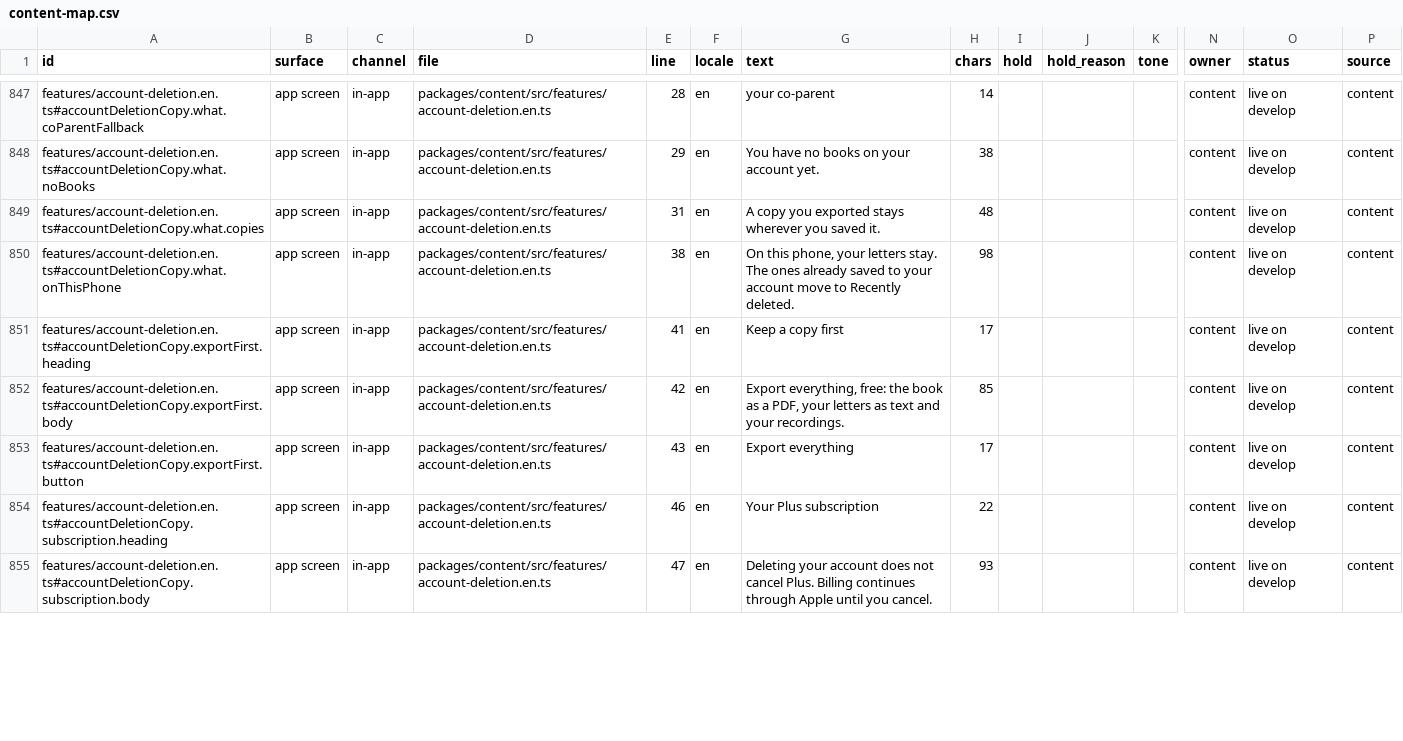
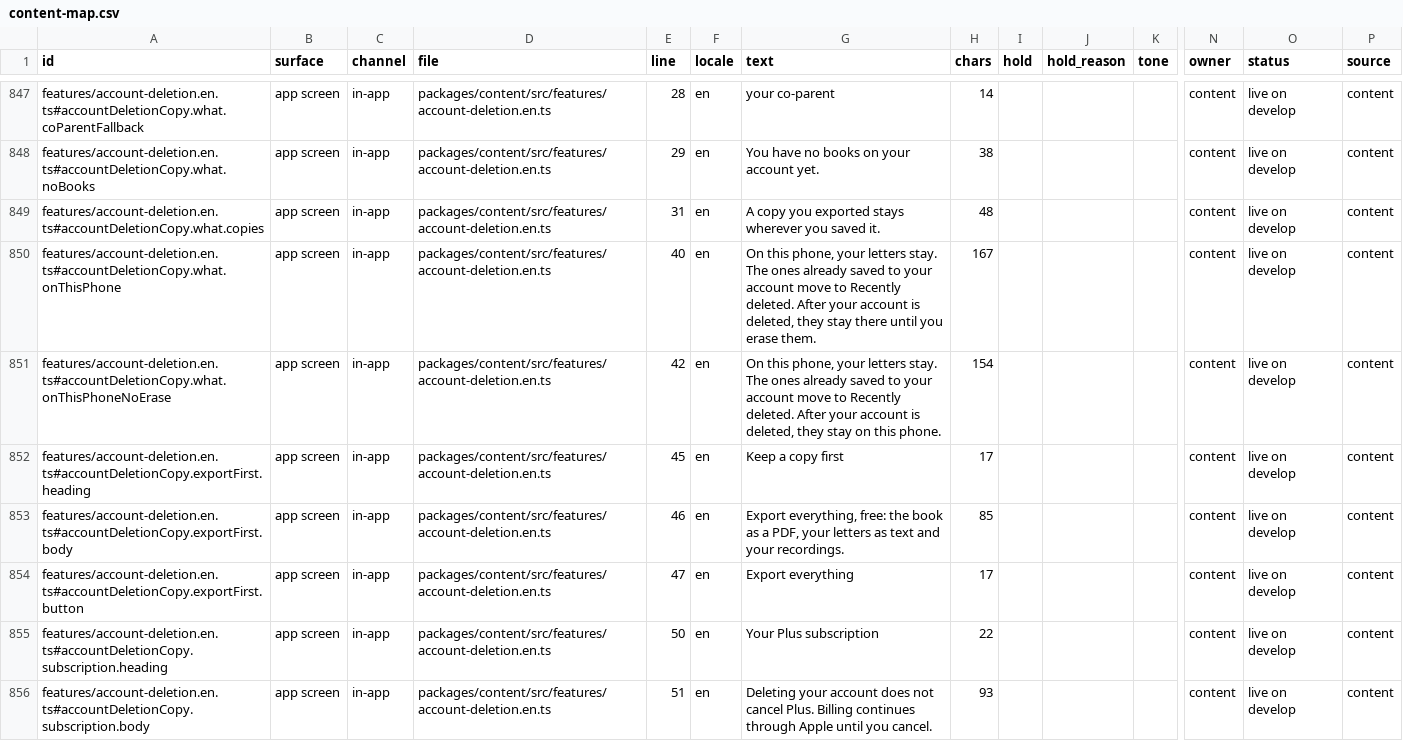
Before and after one commit to thesaurabhpareek/earlyletters, a CSV file: docs/content/map/content-map.csv, drawn as a sheet; only a part is shown, gaps mark what is left out; addresses are those after the commit; rows hold the shown columns only; the diff covers the shown part only; the diff names each change by its address in the sheet, - before the commit and + after, or states it on an @@ line.

```diff
--- a/docs/content/map/content-map.csv
+++ b/docs/content/map/content-map.csv
-E850 (line): 38
+E850 (line): 40
-G850 (text): …Recently deleted.
+G850 (text): …Recently deleted. After your account is deleted, they stay there until you erase them.
-H850 (chars): 98
+H850 (chars): 167
+row 851: features/account-deletion.en.ts#accountDeletionCopy.what.onThisPhoneNoErase | app screen | in-app | packages/content/src/features/account-deletion.en.ts | 42 | en | On this phone, your letters stay. The ones already saved to your account move to Recently deleted. After your account is deleted, they stay on this phone. | 154 |  |  |  | content | live on develop | content
-E852 (line): 41
+E852 (line): 45
-E853 (line): 42
+E853 (line): 46
-E854 (line): 43
+E854 (line): 47
-E855 (line): 46
+E855 (line): 50
-E856 (line): 47
+E856 (line): 51
```
Also changed, not shown: 30 edited cells elsewhere in this file, 17 other files.
